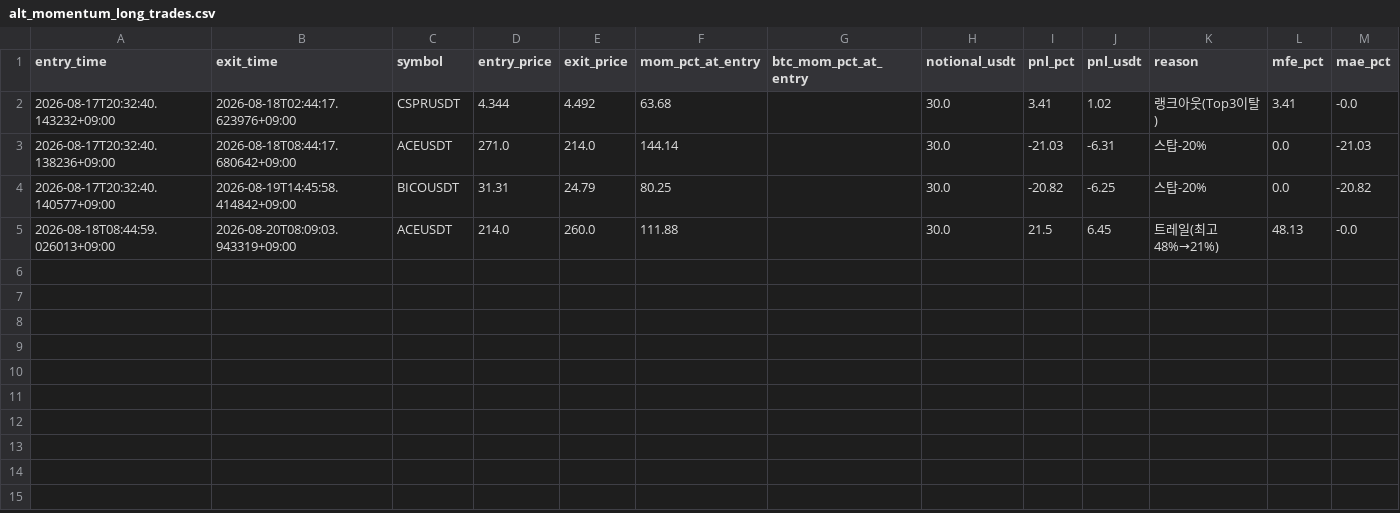
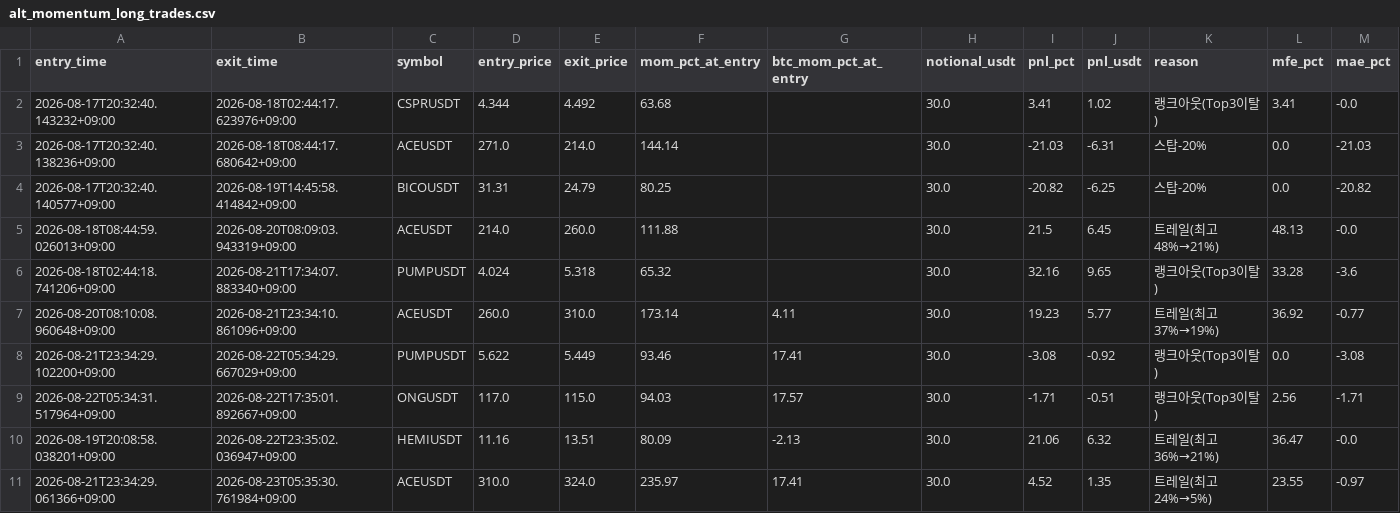
Before and after one commit to heobum0928-art/stock, a CSV file: data/alt_momentum_long_trades.csv, drawn as a sheet; the diff names each change by its address in the sheet, - before the commit and + after, or states it on an @@ line.

```diff
--- a/data/alt_momentum_long_trades.csv
+++ b/data/alt_momentum_long_trades.csv
+row 6: 2026-08-18T02:44:18.741206+09:00 | 2026-08-21T17:34:07.883340+09:00 | PUMPUSDT | 4.024 | 5.318 | 65.32 |  | 30.0 | 32.16 | 9.65 | 랭크아웃(Top3이탈) | 33.28 | -3.6
+row 7: 2026-08-20T08:10:08.960648+09:00 | 2026-08-21T23:34:10.861096+09:00 | ACEUSDT | 260.0 | 310.0 | 173.14 | 4.11 | 30.0 | 19.23 | 5.77 | 트레일(최고37%→19%) | 36.92 | -0.77
+row 8: 2026-08-21T23:34:29.102200+09:00 | 2026-08-22T05:34:29.667029+09:00 | PUMPUSDT | 5.622 | 5.449 | 93.46 | 17.41 | 30.0 | -3.08 | -0.92 | 랭크아웃(Top3이탈) | 0.0 | -3.08
+row 9: 2026-08-22T05:34:31.517964+09:00 | 2026-08-22T17:35:01.892667+09:00 | ONGUSDT | 117.0 | 115.0 | 94.03 | 17.57 | 30.0 | -1.71 | -0.51 | 랭크아웃(Top3이탈) | 2.56 | -1.71
+row 10: 2026-08-19T20:08:58.038201+09:00 | 2026-08-22T23:35:02.036947+09:00 | HEMIUSDT | 11.16 | 13.51 | 80.09 | -2.13 | 30.0 | 21.06 | 6.32 | 트레일(최고36%→21%) | 36.47 | -0.0
+row 11: 2026-08-21T23:34:29.061366+09:00 | 2026-08-23T05:35:30.761984+09:00 | ACEUSDT | 310.0 | 324.0 | 235.97 | 17.41 | 30.0 | 4.52 | 1.35 | 트레일(최고24%→5%) | 23.55 | -0.97
```
Also changed, not shown: data/bc_rule_shadow_trades.csv, data/margin_short_ledger.csv, 8 other files.
